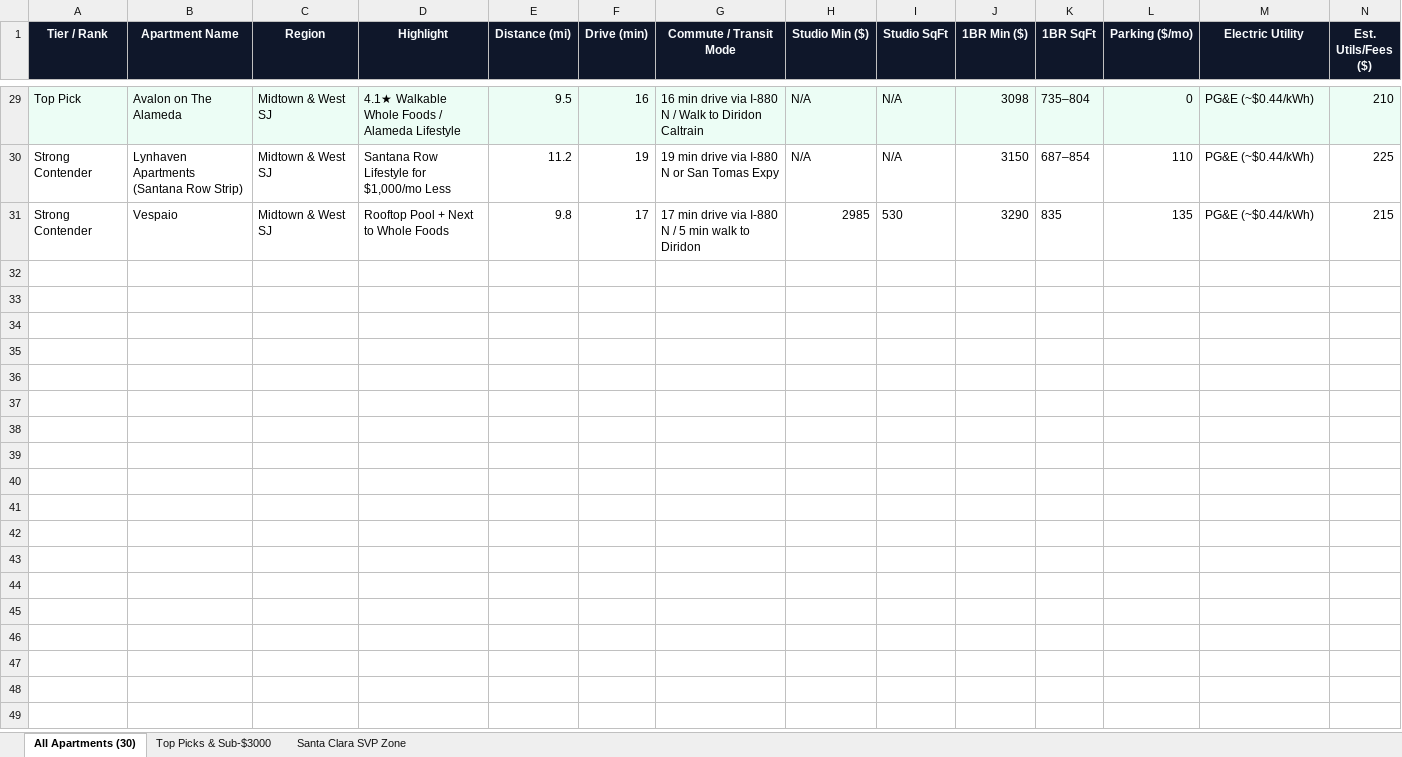
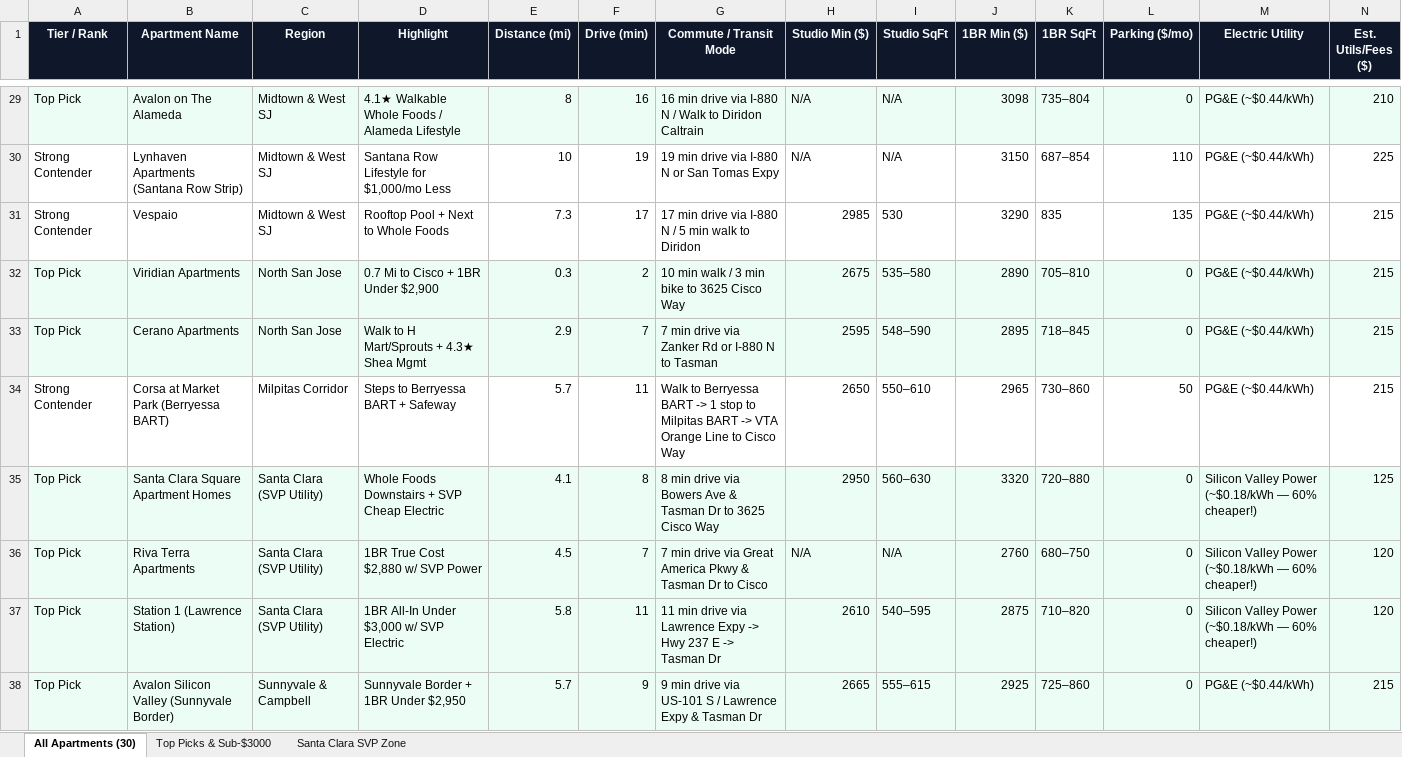
Before and after one commit to AidannM/sj-residence-atlas-95134, an Excel workbook: San_Jose_Apartments_Tracker.xlsx, sheet All Apartments (30), drawn as a sheet; only a part is shown, gaps mark what is left out; values as stored, in another font and other column widths than the file's, no borders; rows hold the shown columns only; the diff covers the shown part only; the diff names each change by its address in the sheet, - before the commit and + after, or states it on an @@ line.

Commit message:
Expand verified dataset to 91 apartments (90 active qualified <= 10.0 mi of Cisco HQ)

```diff
--- a/San_Jose_Apartments_Tracker.xlsx (sheet All Apartments (30))
+++ b/San_Jose_Apartments_Tracker.xlsx (sheet All Apartments (30))
-E29 (Distance (mi)): 9.5
+E29 (Distance (mi)): 8
-E30 (Distance (mi)): 11.2
+E30 (Distance (mi)): 10
-E31 (Distance (mi)): 9.8
+E31 (Distance (mi)): 7.3
+row 32: Top Pick | Viridian Apartments | North San Jose | 0.7 Mi to Cisco + 1BR Under $2,900 | 0.3 | 2 | 10 min walk / 3 min bike to 3625 Cisco Way | 2675 | 535–580 | 2890 | 705–810 | 0 | PG&E (~$0.44/kWh) | 215
+row 33: Top Pick | Cerano Apartments | North San Jose | Walk to H Mart/Sprouts + 4.3★ Shea Mgmt | 2.9 | 7 | 7 min drive via Zanker Rd or I-880 N to Tasman | 2595 | 548–590 | 2895 | 718–845 | 0 | PG&E (~$0.44/kWh) | 215
+row 34: Strong Contender | Corsa at Market Park (Berryessa BART) | Milpitas Corridor | Steps to Berryessa BART + Safeway | 5.7 | 11 | Walk to Berryessa BART -> 1 stop to Milpitas BART -> VTA Orange Line to Cisco Way | 2650 | 550–610 | 2965 | 730–860 | 50 | PG&E (~$0.44/kWh) | 215
+row 35: Top Pick | Santa Clara Square Apartment Homes | Santa Clara (SVP Utility) | Whole Foods Downstairs + SVP Cheap Electric | 4.1 | 8 | 8 min drive via Bowers Ave & Tasman Dr to 3625 Cisco Way | 2950 | 560–630 | 3320 | 720–880 | 0 | Silicon Valley Power (~$0.18/kWh — 60% cheaper!) | 125
+row 36: Top Pick | Riva Terra Apartments | Santa Clara (SVP Utility) | 1BR True Cost $2,880 w/ SVP Power | 4.5 | 7 | 7 min drive via Great America Pkwy & Tasman Dr to Cisco | N/A | N/A | 2760 | 680–750 | 0 | Silicon Valley Power (~$0.18/kWh — 60% cheaper!) | 120
+row 37: Top Pick | Station 1 (Lawrence Station) | Santa Clara (SVP Utility) | 1BR All-In Under $3,000 w/ SVP Electric | 5.8 | 11 | 11 min drive via Lawrence Expy -> Hwy 237 E -> Tasman Dr | 2610 | 540–595 | 2875 | 710–820 | 0 | Silicon Valley Power (~$0.18/kWh — 60% cheaper!) | 120
+row 38: Top Pick | Avalon Silicon Valley (Sunnyvale Border) | Sunnyvale & Campbell | Sunnyvale Border + 1BR Under $2,950 | 5.7 | 9 | 9 min drive via US-101 S / Lawrence Expy & Tasman Dr | 2665 | 555–615 | 2925 | 725–860 | 0 | PG&E (~$0.44/kWh) | 215
```
Also changed, not shown: 54 added rows and 21 edited cells elsewhere in this sheet, sheet Top Picks & Sub-$3000, sheet Santa Clara SVP Zone, 6 other files.
